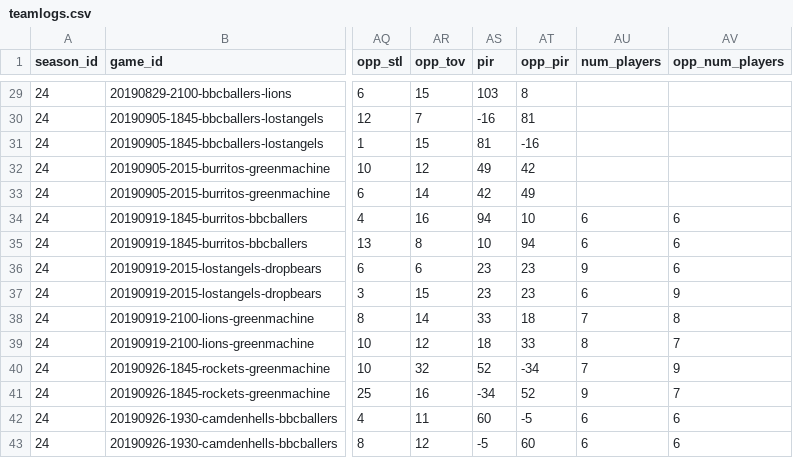
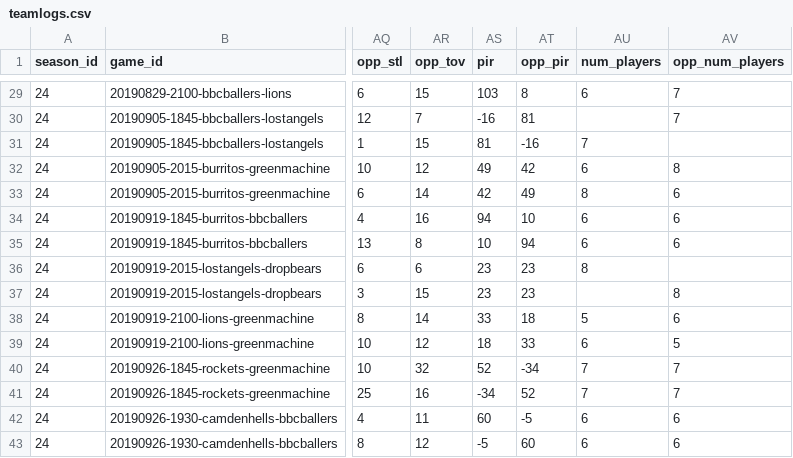
Before and after one commit to zilupe/thegame.report-data, a CSV file: raw_data/season24/skdb-import/teamlogs.csv, drawn as a sheet; only a part is shown, gaps mark what is left out; the diff covers the shown part only; the diff names each change by its address in the sheet, - before the commit and + after, or states it on an @@ line.

Commit message:
Get number of players for season 24 from playerlogs

```diff
--- a/raw_data/season24/skdb-import/teamlogs.csv
+++ b/raw_data/season24/skdb-import/teamlogs.csv
-AU29 (num_players): (empty)
+AU29 (num_players): 6
-AV29:AV30 (opp_num_players): (empty)
+AV29:AV30 (opp_num_players): 7
-AU31 (num_players): (empty)
+AU31 (num_players): 7
-AU32 (num_players): (empty)
+AU32 (num_players): 6
-AV32 (opp_num_players): (empty)
+AV32 (opp_num_players): 8
-AU33 (num_players): (empty)
+AU33 (num_players): 8
-AV33 (opp_num_players): (empty)
+AV33 (opp_num_players): 6
-AU36 (num_players): 9
+AU36 (num_players): 8
-AV36 (opp_num_players): 6
+AV36 (opp_num_players): (empty)
-AU37 (num_players): 6
+AU37 (num_players): (empty)
-AV37 (opp_num_players): 9
+AV37 (opp_num_players): 8
-AU38 (num_players): 7
+AU38 (num_players): 5
-AV38 (opp_num_players): 8
+AV38 (opp_num_players): 6
-AU39 (num_players): 8
+AU39 (num_players): 6
-AV39 (opp_num_players): 7
+AV39 (opp_num_players): 5
-AV40 (opp_num_players): 9
+AV40 (opp_num_players): 7
-AU41 (num_players): 9
+AU41 (num_players): 7
```
Also changed, not shown: 40 edited cells elsewhere in this file, 1 other file.
